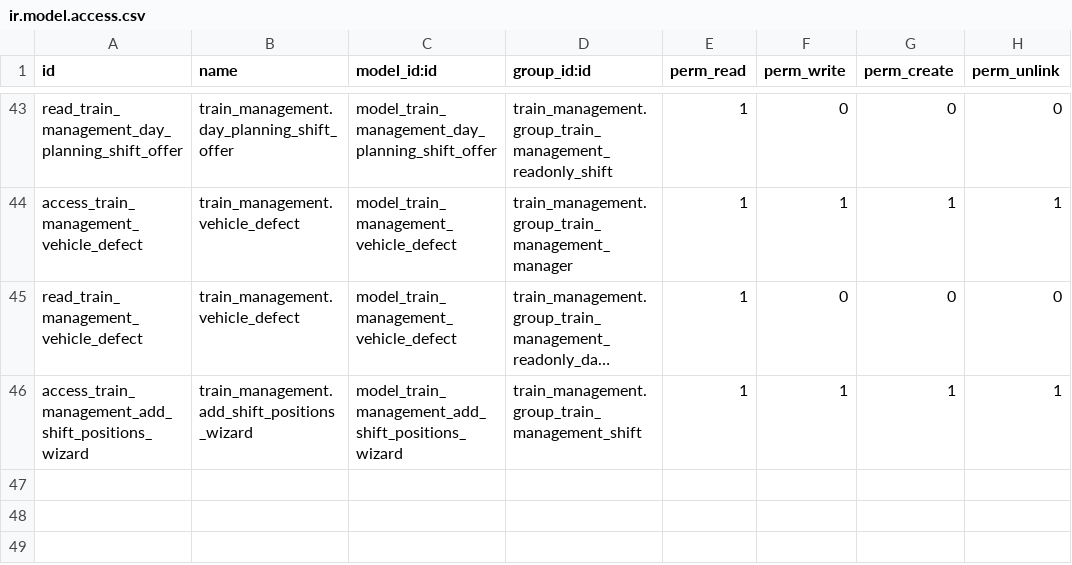
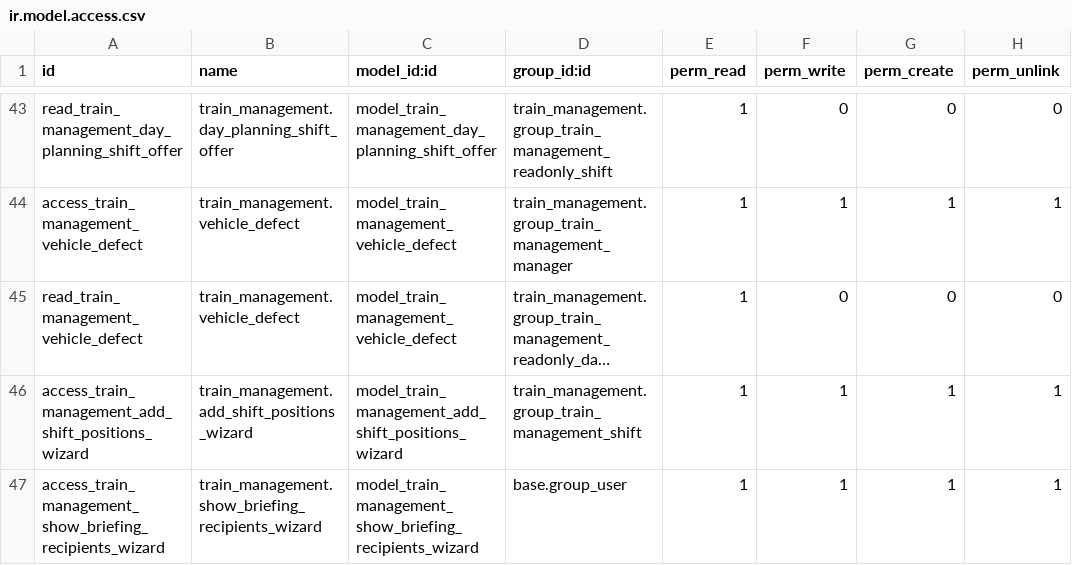
Before and after one commit to osswald/dvzo.app-3, a CSV file: addons/train_management/security/ir.model.access.csv, drawn as a sheet; only a part is shown, gaps mark what is left out; long unchanged cells end in …; the diff names each change by its address in the sheet, - before the commit and + after, or states it on an @@ line.

Commit message:
Add functionality to display briefing recipients
A new functionality to display briefing recipients has been added in the train management system. Additionally, a shift template group field has been included in the day planning views. Minor updates have been done in the translation file and manifest file as well.

```diff
--- a/addons/train_management/security/ir.model.access.csv
+++ b/addons/train_management/security/ir.model.access.csv
+row 47: access_train_management_show_briefing_recipients_wizard | train_management.show_briefing_recipients_wizard | model_train_management_show_briefing_recipients_wizard | base.group_user | 1 | 1 | 1 | 1
```
Also changed, not shown: 6 other files.
